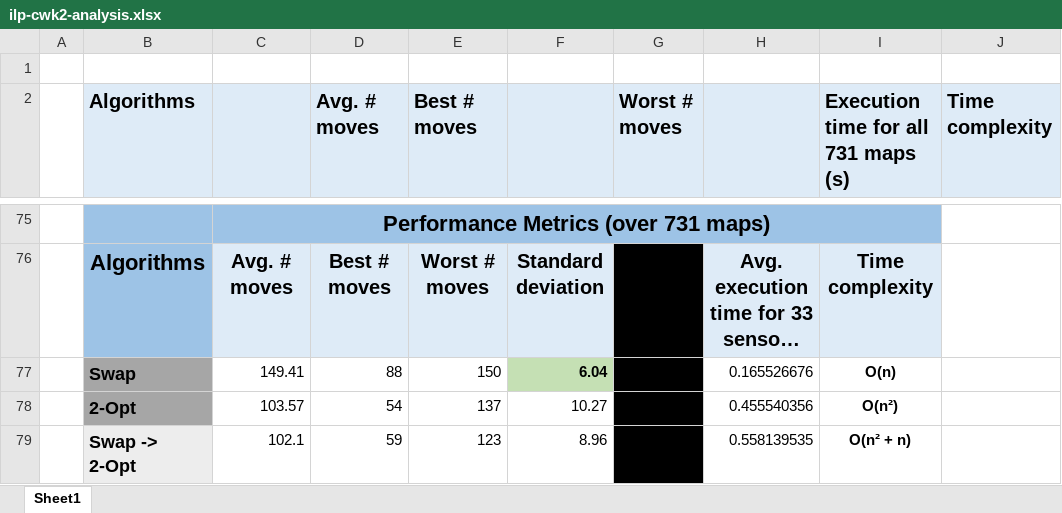
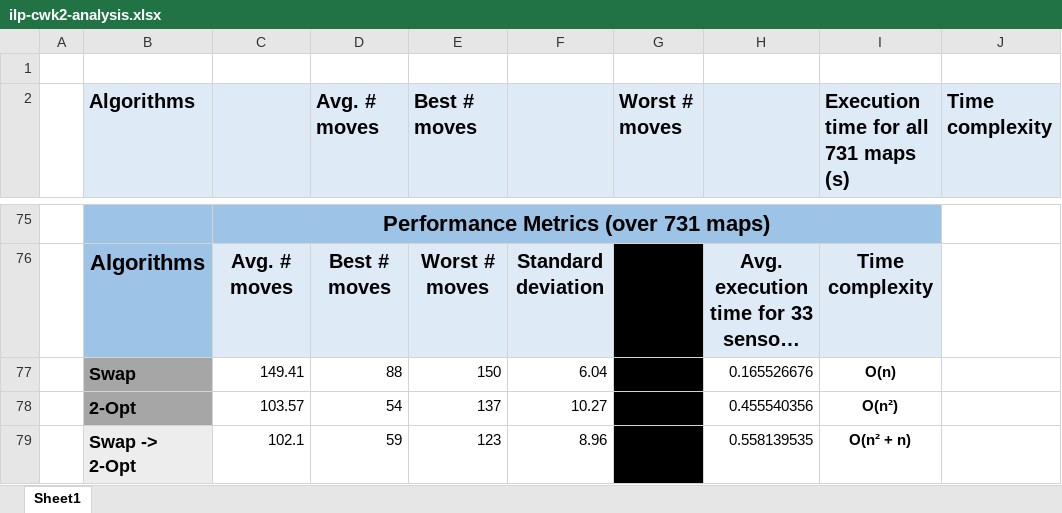
Before and after one commit to hwixley/ILP-cwk2-report, an Excel workbook: ilp-cwk2-analysis.xlsx, sheet Sheet1, drawn as a sheet; only a part is shown, gaps mark what is left out; long unchanged cells end in …; values as stored, in another font and other column widths than the file's, no borders; the diff covers the shown part only; the diff names each change by its address in the sheet, - before the commit and + after, or states it on an @@ line.

```diff
--- a/ilp-cwk2-analysis.xlsx (sheet Sheet1)
+++ b/ilp-cwk2-analysis.xlsx (sheet Sheet1)
@@ F77 fill: #C5E0B4 → none, bold: on → off @@
```
Also changed, not shown: 22 added rows and cell formats elsewhere in this sheet, 1 other file.
